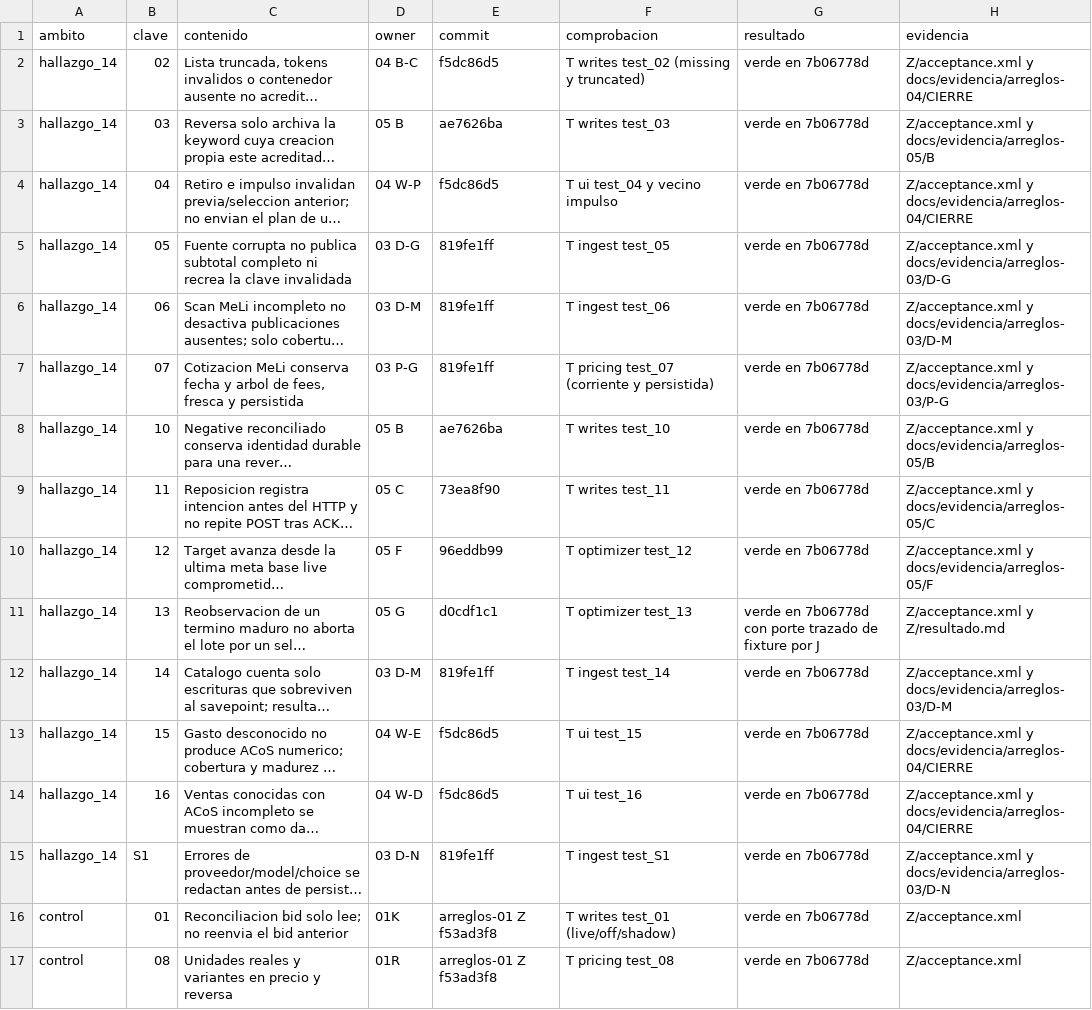
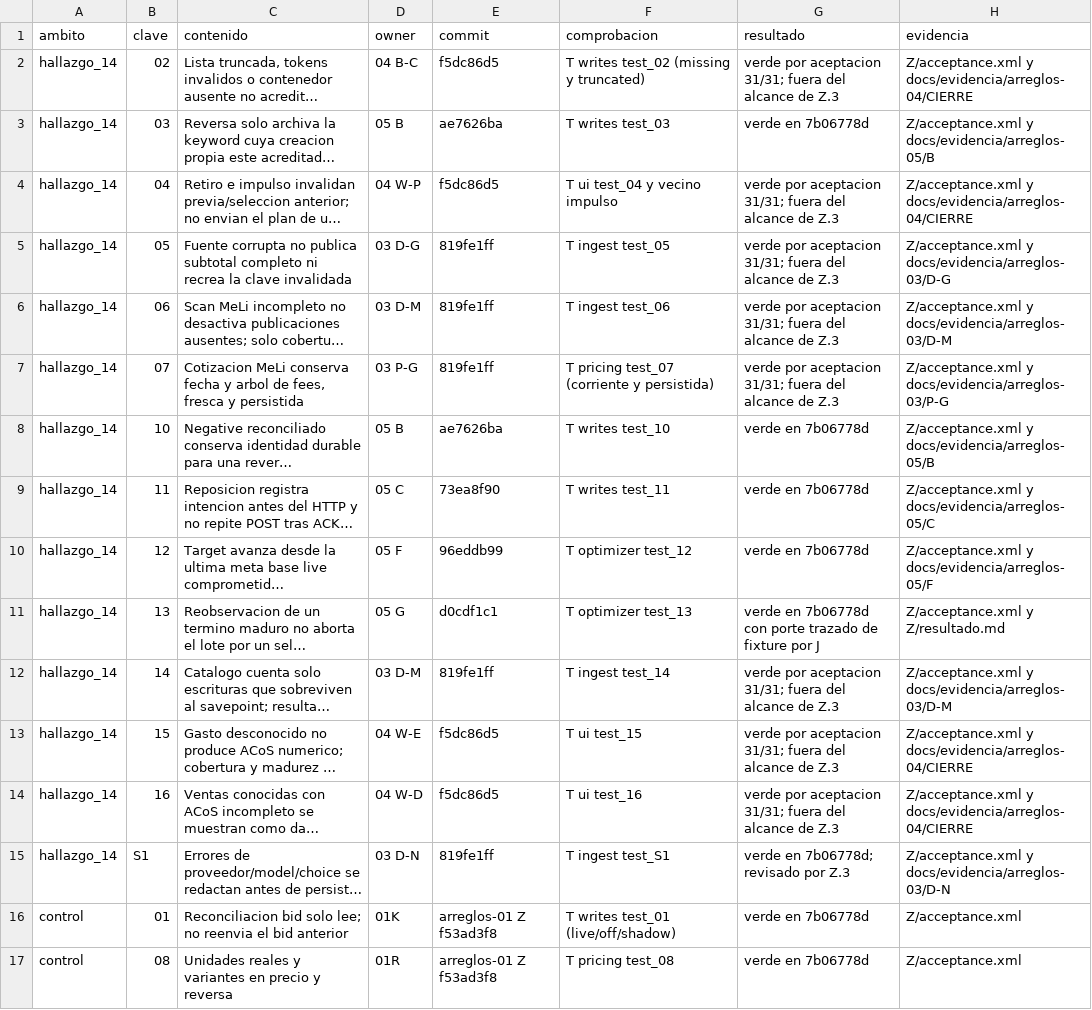
Before and after one commit to gon0801/goncloud-Orbit, a TSV file: docs/evidencia/arreglos-05/Z/cobertura.tsv, drawn as a sheet; only a part is shown; long unchanged cells end in …; the diff covers the shown part only; the diff names each change by its address in the sheet, - before the commit and + after, or states it on an @@ line.

Commit message:
docs(z): reflejar los dos motivos del PARCIAL y los limites de Z.3
El veredicto declara (a) K-US sin adjudicar y (b) los limites de alcance del
revisor. La matriz anota en cada fila de 03 y 04 que su cierre se apoya en la
aceptacion y no en la revision independiente. Los 15 P2 siguen en seguimiento y
los fallos previos de notifica/precio se marcan como previos.

```diff
--- a/docs/evidencia/arreglos-05/Z/cobertura.tsv
+++ b/docs/evidencia/arreglos-05/Z/cobertura.tsv
-G2 (resultado): verde en 7b06778d
+G2 (resultado): verde por aceptacion 31/31; fuera del alcance de Z.3
-G4:G7 (resultado): verde en 7b06778d
+G4:G7 (resultado): verde por aceptacion 31/31; fuera del alcance de Z.3
-G12:G14 (resultado): verde en 7b06778d
+G12:G14 (resultado): verde por aceptacion 31/31; fuera del alcance de Z.3
-G15 (resultado): verde en 7b06778d
+G15 (resultado): verde en 7b06778d; revisado por Z.3
```
Also changed, not shown: 17 edited cells elsewhere in this file, 1 other file.
